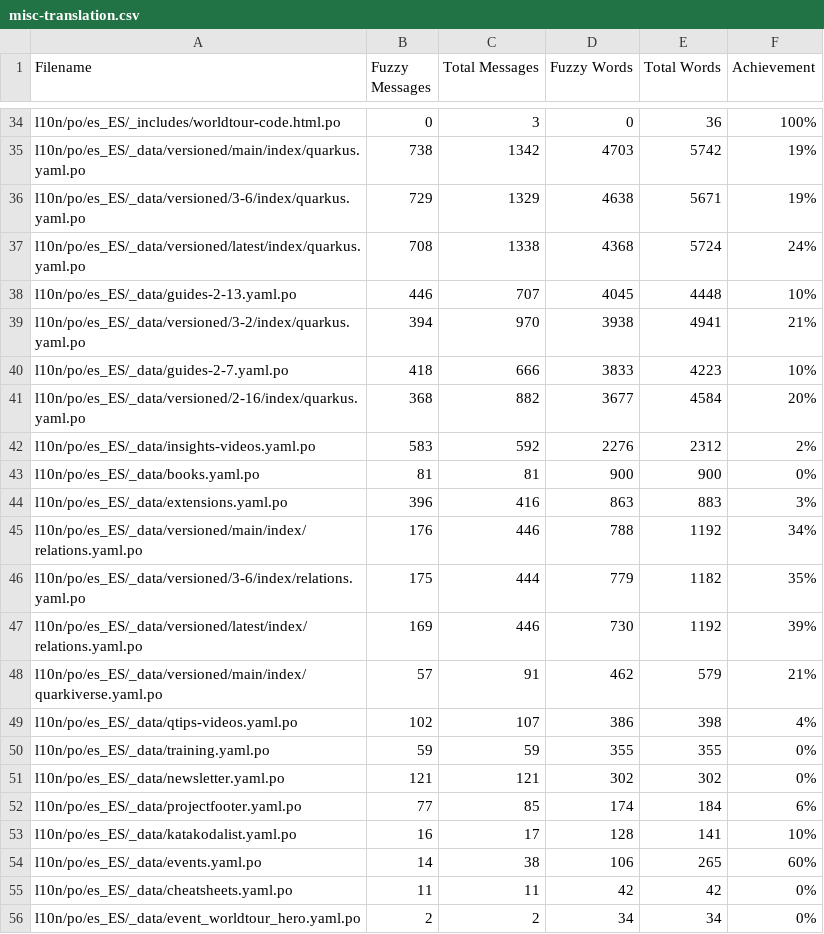
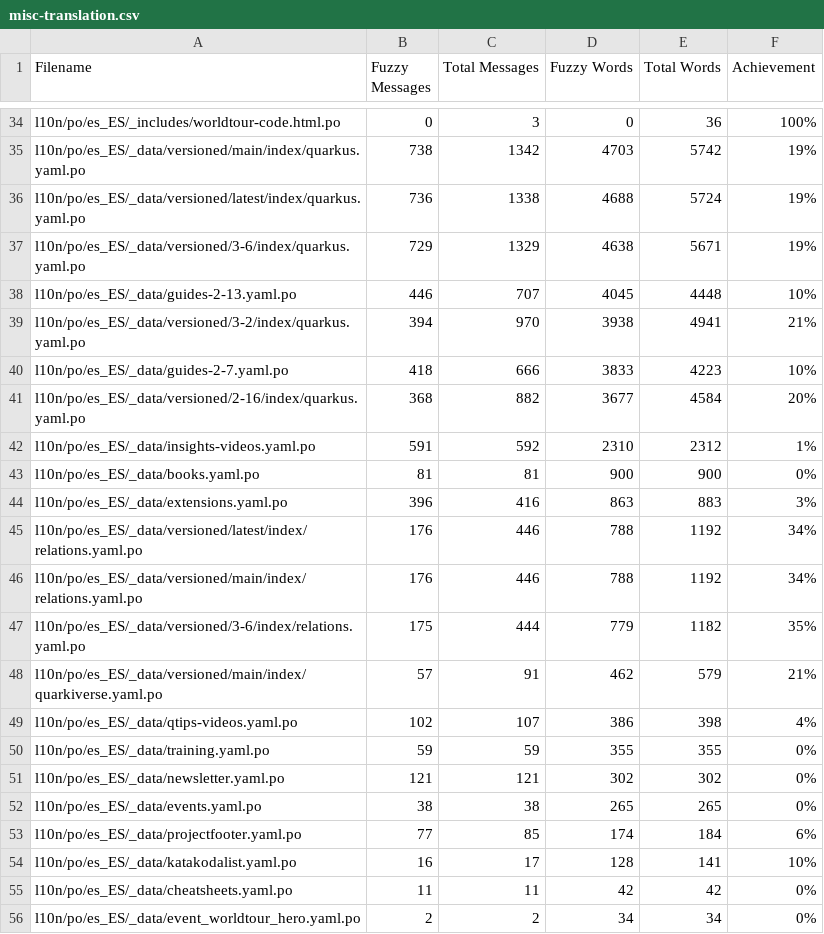
Before and after one commit to quarkusio/es.quarkus.io, a CSV file: l10n/stats/misc-translation.csv, drawn as a sheet; only a part is shown, gaps mark what is left out.

```diff
--- a/l10n/stats/misc-translation.csv
+++ b/l10n/stats/misc-translation.csv
@@ -35,4 +35,4 @@ l10n/po/es_ES/_includes/worldtour-code.html.po, 0, 3, 0, 36, 100%
 l10n/po/es_ES/_data/versioned/main/index/quarkus.yaml.po, 738, 1342, 4703, 5742, 19%
+l10n/po/es_ES/_data/versioned/latest/index/quarkus.yaml.po, 736, 1338, 4688, 5724, 19%
 l10n/po/es_ES/_data/versioned/3-6/index/quarkus.yaml.po, 729, 1329, 4638, 5671, 19%
-l10n/po/es_ES/_data/versioned/latest/index/quarkus.yaml.po, 708, 1338, 4368, 5724, 24%
 l10n/po/es_ES/_data/guides-2-13.yaml.po, 446, 707, 4045, 4448, 10%
@@ -41,8 +41,8 @@ l10n/po/es_ES/_data/guides-2-7.yaml.po, 418, 666, 3833, 4223, 10%
 l10n/po/es_ES/_data/versioned/2-16/index/quarkus.yaml.po, 368, 882, 3677, 4584, 20%
-l10n/po/es_ES/_data/insights-videos.yaml.po, 583, 592, 2276, 2312, 2%
+l10n/po/es_ES/_data/insights-videos.yaml.po, 591, 592, 2310, 2312, 1%
 l10n/po/es_ES/_data/books.yaml.po, 81, 81, 900, 900, 0%
 l10n/po/es_ES/_data/extensions.yaml.po, 396, 416, 863, 883, 3%
+l10n/po/es_ES/_data/versioned/latest/index/relations.yaml.po, 176, 446, 788, 1192, 34%
 l10n/po/es_ES/_data/versioned/main/index/relations.yaml.po, 176, 446, 788, 1192, 34%
 l10n/po/es_ES/_data/versioned/3-6/index/relations.yaml.po, 175, 444, 779, 1182, 35%
-l10n/po/es_ES/_data/versioned/latest/index/relations.yaml.po, 169, 446, 730, 1192, 39%
 l10n/po/es_ES/_data/versioned/main/index/quarkiverse.yaml.po, 57, 91, 462, 579, 21%
@@ -51,5 +51,5 @@ l10n/po/es_ES/_data/training.yaml.po, 59, 59, 355, 355, 0%
 l10n/po/es_ES/_data/newsletter.yaml.po, 121, 121, 302, 302, 0%
+l10n/po/es_ES/_data/events.yaml.po, 38, 38, 265, 265, 0%
 l10n/po/es_ES/_data/projectfooter.yaml.po, 77, 85, 174, 184, 6%
 l10n/po/es_ES/_data/katakodalist.yaml.po, 16, 17, 128, 141, 10%
-l10n/po/es_ES/_data/events.yaml.po, 14, 38, 106, 265, 60%
 l10n/po/es_ES/_data/cheatsheets.yaml.po, 11, 11, 42, 42, 0%
```
Also changed, not shown: l10n/stats/latest-guides-translation.csv, l10n/stats/main-guides-translation.csv, 1 other file.
